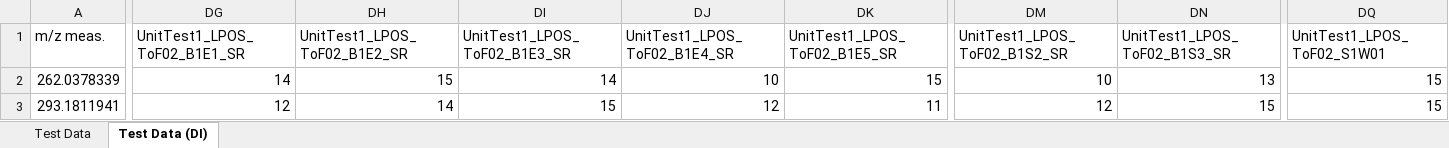
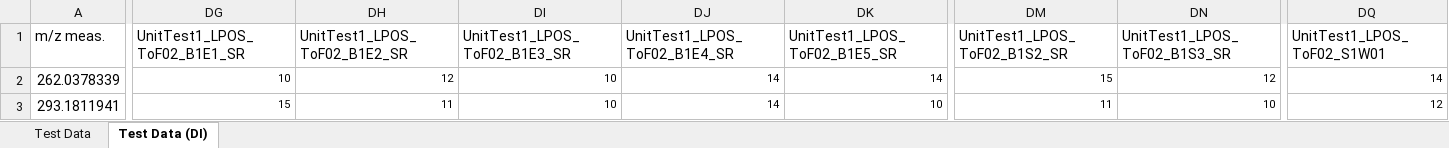
Before and after one commit to phenomecentre/npc-standard-project, an Excel workbook: Derived_Data/UnitTest1_PCSOP.069_Metaboscape.xlsx, sheet Test Data (DI), drawn as a sheet; only a part is shown, gaps mark what is left out; values as stored, in another font and other column widths than the file's, no borders; the diff covers the shown part only; the diff names each change by its address in the sheet, - before the commit and + after, or states it on an @@ line.

Commit message:
Updated Metaboscape values

```diff
--- a/Derived_Data/UnitTest1_PCSOP.069_Metaboscape.xlsx (sheet Test Data (DI))
+++ b/Derived_Data/UnitTest1_PCSOP.069_Metaboscape.xlsx (sheet Test Data (DI))
@@ DG2:DQ3 text size: smaller @@
-DG2 (UnitTest1_LPOS_ToF02_B1E1_SR): 14
+DG2 (UnitTest1_LPOS_ToF02_B1E1_SR): 10
-DH2 (UnitTest1_LPOS_ToF02_B1E2_SR): 15
+DH2 (UnitTest1_LPOS_ToF02_B1E2_SR): 12
-DI2 (UnitTest1_LPOS_ToF02_B1E3_SR): 14
+DI2 (UnitTest1_LPOS_ToF02_B1E3_SR): 10
-DJ2 (UnitTest1_LPOS_ToF02_B1E4_SR): 10
+DJ2 (UnitTest1_LPOS_ToF02_B1E4_SR): 14
-DK2 (UnitTest1_LPOS_ToF02_B1E5_SR): 15
+DK2 (UnitTest1_LPOS_ToF02_B1E5_SR): 14
-DM2 (UnitTest1_LPOS_ToF02_B1S2_SR): 10
+DM2 (UnitTest1_LPOS_ToF02_B1S2_SR): 15
-DN2 (UnitTest1_LPOS_ToF02_B1S3_SR): 13
+DN2 (UnitTest1_LPOS_ToF02_B1S3_SR): 12
-DQ2 (UnitTest1_LPOS_ToF02_S1W01): 15
+DQ2 (UnitTest1_LPOS_ToF02_S1W01): 14
-DG3 (UnitTest1_LPOS_ToF02_B1E1_SR): 12
+DG3 (UnitTest1_LPOS_ToF02_B1E1_SR): 15
-DH3 (UnitTest1_LPOS_ToF02_B1E2_SR): 14
+DH3 (UnitTest1_LPOS_ToF02_B1E2_SR): 11
-DI3 (UnitTest1_LPOS_ToF02_B1E3_SR): 15
+DI3 (UnitTest1_LPOS_ToF02_B1E3_SR): 10
-DJ3 (UnitTest1_LPOS_ToF02_B1E4_SR): 12
+DJ3 (UnitTest1_LPOS_ToF02_B1E4_SR): 14
-DK3 (UnitTest1_LPOS_ToF02_B1E5_SR): 11
+DK3 (UnitTest1_LPOS_ToF02_B1E5_SR): 10
-DM3 (UnitTest1_LPOS_ToF02_B1S2_SR): 12
+DM3 (UnitTest1_LPOS_ToF02_B1S2_SR): 11
-DN3 (UnitTest1_LPOS_ToF02_B1S3_SR): 15
+DN3 (UnitTest1_LPOS_ToF02_B1S3_SR): 10
-DQ3 (UnitTest1_LPOS_ToF02_S1W01): 15
+DQ3 (UnitTest1_LPOS_ToF02_S1W01): 12
```
Also changed, not shown: 241 edited cells and cell formats elsewhere in this sheet, sheet Test Data.
